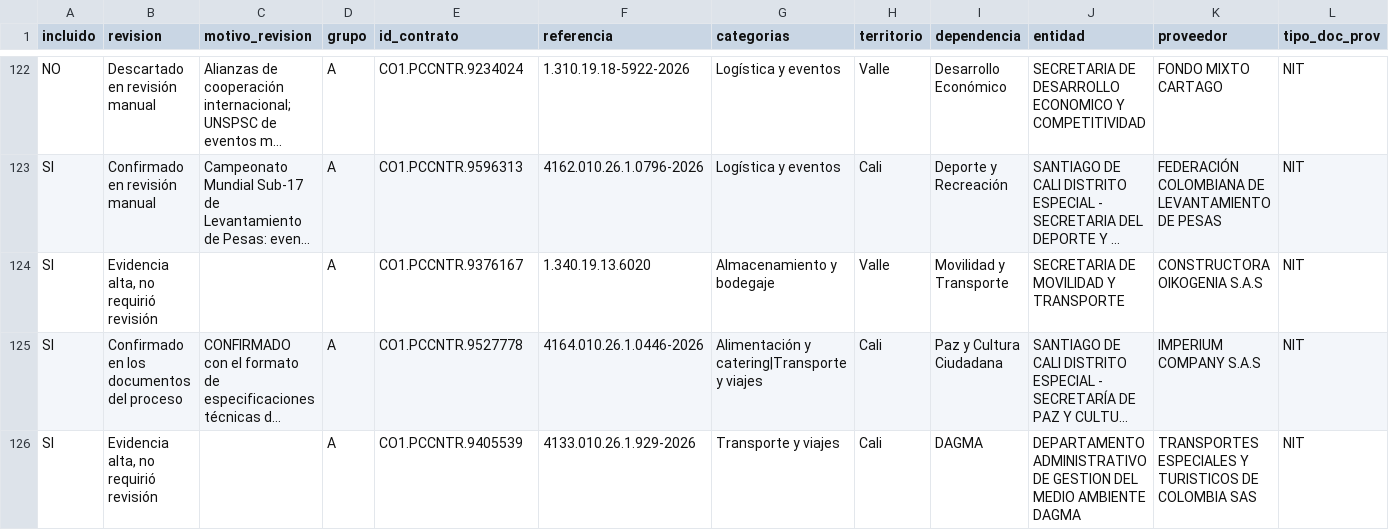
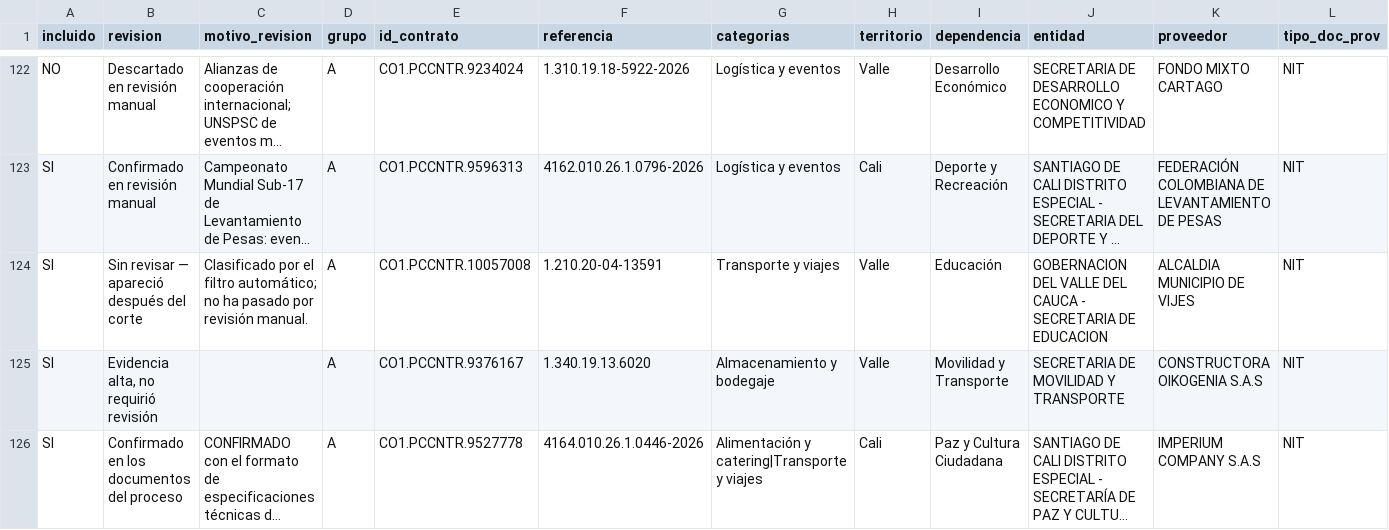
Before and after one commit to jlzmontenegro/contratacion-logistica-cali-valle, a CSV file: datos/01_contratos_logistica.csv, drawn as a sheet; only a part is shown, gaps mark what is left out; the shorter side is filled out with more unchanged rows; long unchanged cells end in …; rows hold the shown columns only; the diff names each change by its address in the sheet, - before the commit and + after, or states it on an @@ line.

```diff
--- a/datos/01_contratos_logistica.csv
+++ b/datos/01_contratos_logistica.csv
+row 124: SI | Sin revisar — apareció después del corte | Clasificado por el filtro automático; no ha pasado por revisión manual. | A | CO1.PCCNTR.10057008 | 1.210.20-04-13591 | Transporte y viajes | Valle | Educación | GOBERNACION DEL VALLE DEL CAUCA - SECRETARIA DE EDUCACION | ALCALDIA MUNICIPIO DE VIJES | NIT
```
Also changed, not shown: 6 other files.
